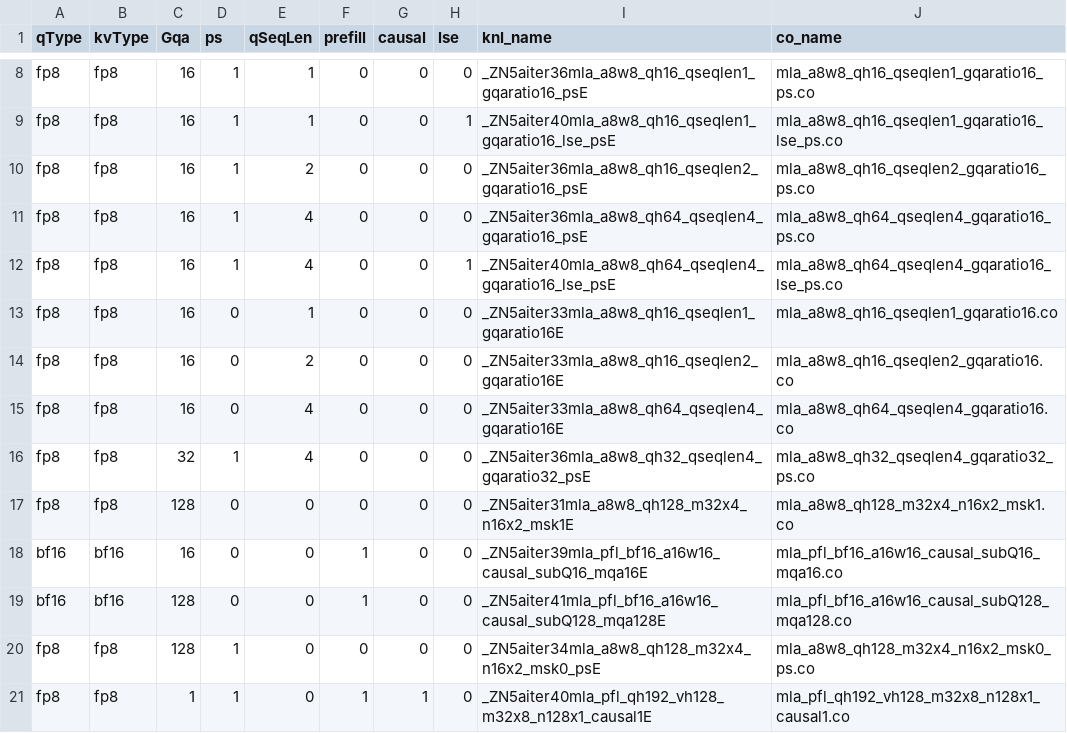
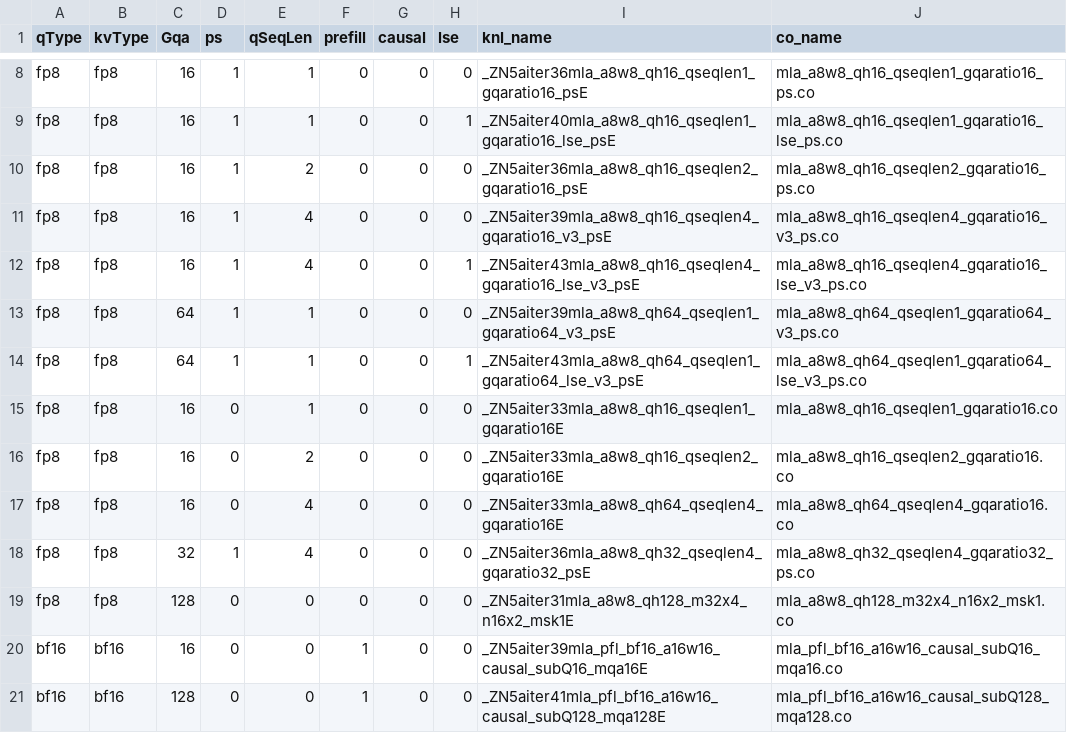
Before and after one commit to lucas-santos-amd/aiter, a CSV file: hsa/gfx950/mla/mla_asm.csv, drawn as a sheet; only a part is shown, gaps mark what is left out; the shorter side is filled out with more unchanged rows.

Commit message:
Replace qseqlen fold with native qh64 kernel for nhead=64 decode on gfx950 (#2636)

```diff
--- a/hsa/gfx950/mla/mla_asm.csv
+++ b/hsa/gfx950/mla/mla_asm.csv
@@ -10,4 +10,6 @@ fp8,fp8,16,1,1,0,0,1,_ZN5aiter40mla_a8w8_qh16_qseqlen1_gqaratio16_lse_psE,mla_a8
 fp8,fp8,16,1,2,0,0,0,_ZN5aiter36mla_a8w8_qh16_qseqlen2_gqaratio16_psE,mla_a8w8_qh16_qseqlen2_gqaratio16_ps.co
-fp8,fp8,16,1,4,0,0,0,_ZN5aiter36mla_a8w8_qh64_qseqlen4_gqaratio16_psE,mla_a8w8_qh64_qseqlen4_gqaratio16_ps.co
-fp8,fp8,16,1,4,0,0,1,_ZN5aiter40mla_a8w8_qh64_qseqlen4_gqaratio16_lse_psE,mla_a8w8_qh64_qseqlen4_gqaratio16_lse_ps.co
+fp8,fp8,16,1,4,0,0,0,_ZN5aiter39mla_a8w8_qh16_qseqlen4_gqaratio16_v3_psE,mla_a8w8_qh16_qseqlen4_gqaratio16_v3_ps.co
+fp8,fp8,16,1,4,0,0,1,_ZN5aiter43mla_a8w8_qh16_qseqlen4_gqaratio16_lse_v3_psE,mla_a8w8_qh16_qseqlen4_gqaratio16_lse_v3_ps.co
+fp8,fp8,64,1,1,0,0,0,_ZN5aiter39mla_a8w8_qh64_qseqlen1_gqaratio64_v3_psE,mla_a8w8_qh64_qseqlen1_gqaratio64_v3_ps.co
+fp8,fp8,64,1,1,0,0,1,_ZN5aiter43mla_a8w8_qh64_qseqlen1_gqaratio64_lse_v3_psE,mla_a8w8_qh64_qseqlen1_gqaratio64_lse_v3_ps.co
 fp8,fp8,16,0,1,0,0,0,_ZN5aiter33mla_a8w8_qh16_qseqlen1_gqaratio16E,mla_a8w8_qh16_qseqlen1_gqaratio16.co
```
Also changed, not shown: 11 other files.
